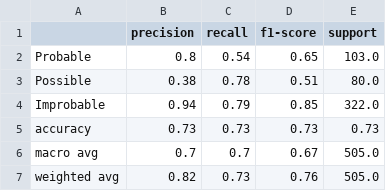
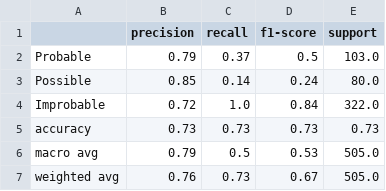
Before and after one commit to narslab/vis-inference, a CSV file: results/classification-reports/opt-classification-report-Pr_Po_Im-128-px.csv, drawn as a sheet.

```diff
--- a/results/classification-reports/opt-classification-report-Pr_Po_Im-128-px.csv
+++ b/results/classification-reports/opt-classification-report-Pr_Po_Im-128-px.csv
@@ -1,7 +1,7 @@
 ,precision,recall,f1-score,support
-Probable,0.8,0.54,0.65,103.0
-Possible,0.38,0.78,0.51,80.0
-Improbable,0.94,0.79,0.85,322.0
+Probable,0.79,0.37,0.5,103.0
+Possible,0.85,0.14,0.24,80.0
+Improbable,0.72,1.0,0.84,322.0
 accuracy,0.73,0.73,0.73,0.73
-macro avg,0.7,0.7,0.67,505.0
-weighted avg,0.82,0.73,0.76,505.0
+macro avg,0.79,0.5,0.53,505.0
+weighted avg,0.76,0.73,0.67,505.0
```
Also changed, not shown: results/classification-reports/test-opt-classification-report-Pr_Po_Im-128-px.csv, results/opt-cnn-performance-metrics-summary-128px.csv, 36 other files.
